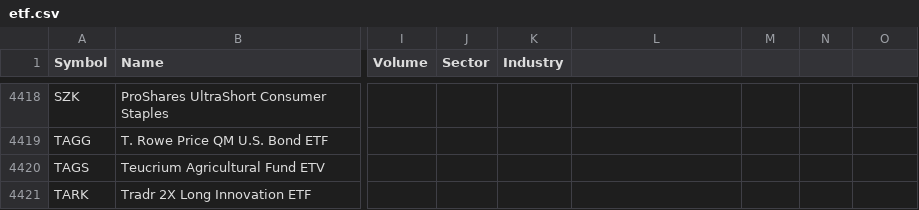
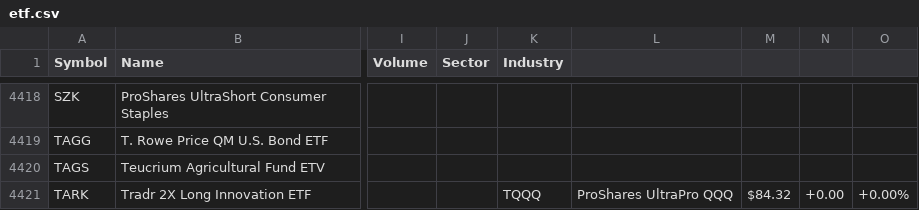
Before and after one commit to Taewoong1378/seodaeri, a CSV file: apps/web/data/etf.csv, drawn as a sheet; only a part is shown, gaps mark what is left out; the diff names each change by its address in the sheet, - before the commit and + after, or states it on an @@ line.

Commit message:
feat: add missing popular leveraged ETFs to stock API
- Introduced a list of popular leveraged and inverse ETFs to supplement missing data from the NASDAQ API.
- Updated the stock fetching logic to include these additional ETFs, ensuring a more comprehensive stock list for users.

```diff
--- a/apps/web/data/etf.csv
+++ b/apps/web/data/etf.csv
-K4421 (Industry): (empty)
+K4421 (Industry): TQQQ
-L4421: (empty)
+L4421: ProShares UltraPro QQQ
-M4421: (empty)
+M4421: $84.32
-N4421: (empty)
+N4421: +0.00
-O4421: (empty)
+O4421: +0.00%
```
Also changed, not shown: 1 other file.
